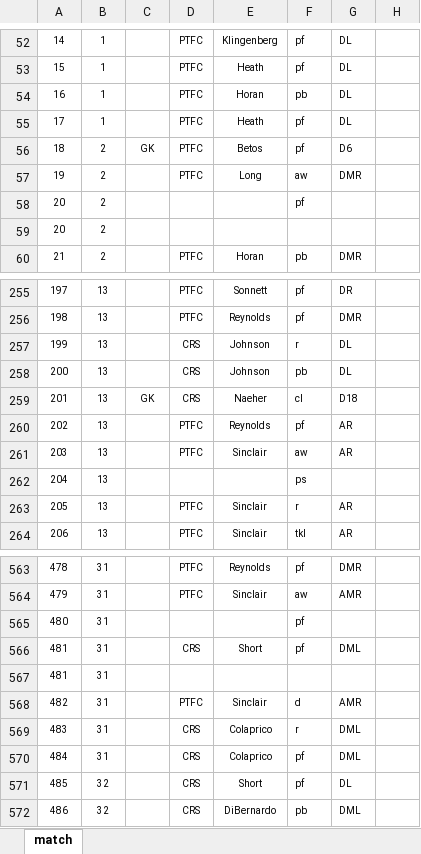
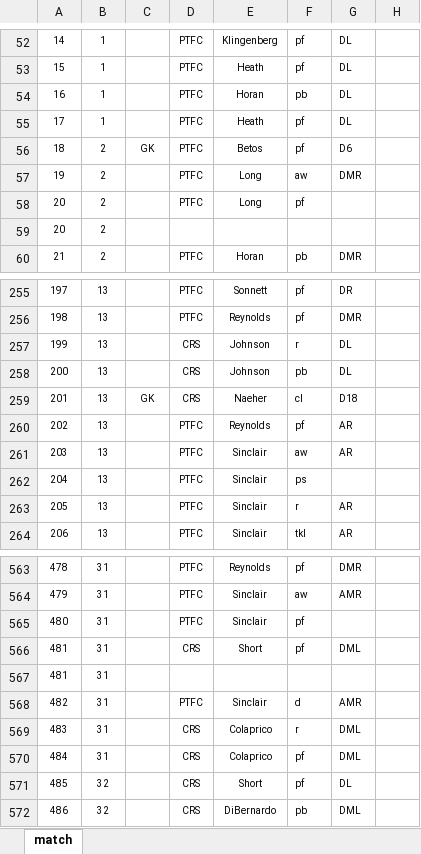
Before and after one commit to alfredomartinezjr/wosostats, an Excel workbook: source/excel/nwsl-2016-ptfc-crs-062216.xlsx, sheet match, drawn as a sheet; only a part is shown, gaps mark what is left out; values as stored, in another font and other column widths than the file's, no borders; the diff names each change by its address in the sheet, - before the commit and + after, or states it on an @@ line.

```diff
--- a/source/excel/nwsl-2016-ptfc-crs-062216.xlsx (sheet match)
+++ b/source/excel/nwsl-2016-ptfc-crs-062216.xlsx (sheet match)
-D58: (empty)
+D58: PTFC
-E58: (empty)
+E58: Long
-D262: (empty)
+D262: PTFC
-E262: (empty)
+E262: Sinclair
-D565: (empty)
+D565: PTFC
-E565: (empty)
+E565: Sinclair
```
Also changed, not shown: source/excel/nwsl-2016-fckc-crs-051316.xlsx, source/excel/nwsl-2016-fckc-ptfc-042316.xlsx, 7 other files.
